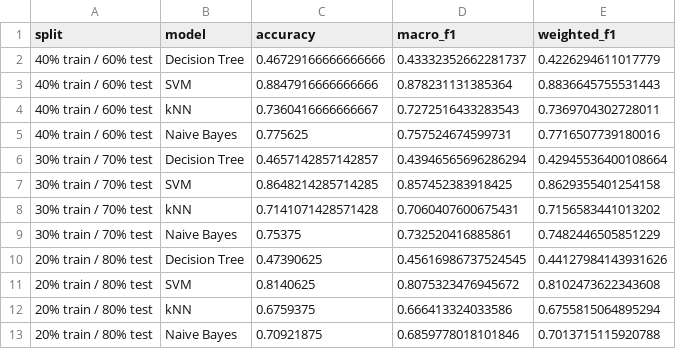
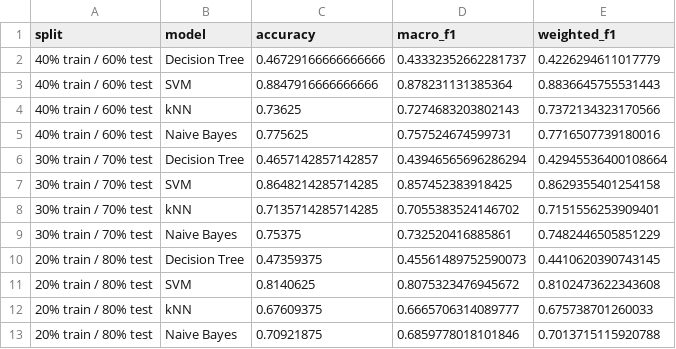
Before and after one commit to COMP-244-Project/Emotional_Damage, a CSV file: split_model_comparison_results.csv, drawn as a sheet; removed rows and columns are numbered as before the commit, all else as after; the diff names each change by its address in the sheet, - before the commit and + after, or states it on an @@ line.

```diff
--- a/split_model_comparison_results.csv
+++ b/split_model_comparison_results.csv
-row 4: 40% train / 60% test | kNN | 0.7360416666666667 | 0.7272516433283543 | 0.7369704302728011
+row 4: 40% train / 60% test | kNN | 0.73625 | 0.7274683203802143 | 0.7372134323170566
-row 8: 30% train / 70% test | kNN | 0.7141071428571428 | 0.7060407600675431 | 0.7156583441013202
+row 8: 30% train / 70% test | kNN | 0.7135714285714285 | 0.7055383524146702 | 0.7151556253909401
-row 10: 20% train / 80% test | Decision Tree | 0.47390625 | 0.45616986737524545 | 0.44127984143931626
+row 10: 20% train / 80% test | Decision Tree | 0.47359375 | 0.45561489752590073 | 0.4410620390743145
-row 12: 20% train / 80% test | kNN | 0.6759375 | 0.666413324033586 | 0.6755815064895294
+row 12: 20% train / 80% test | kNN | 0.67609375 | 0.6665706314089777 | 0.675738701260033
```
Also changed, not shown: main_model_comparison_results.csv, 1 other file.
